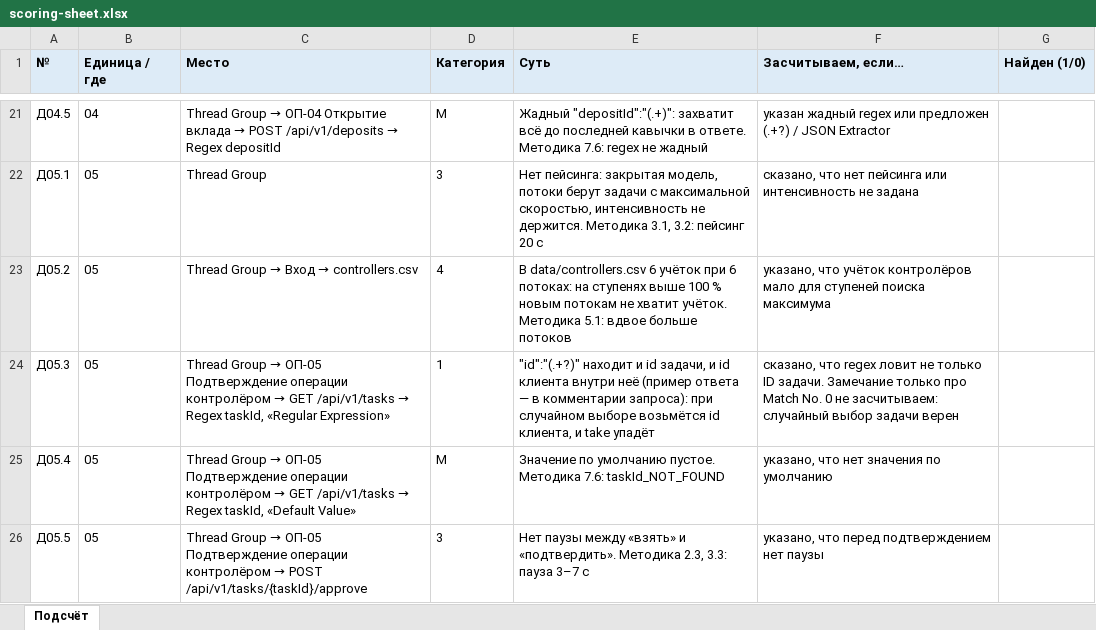
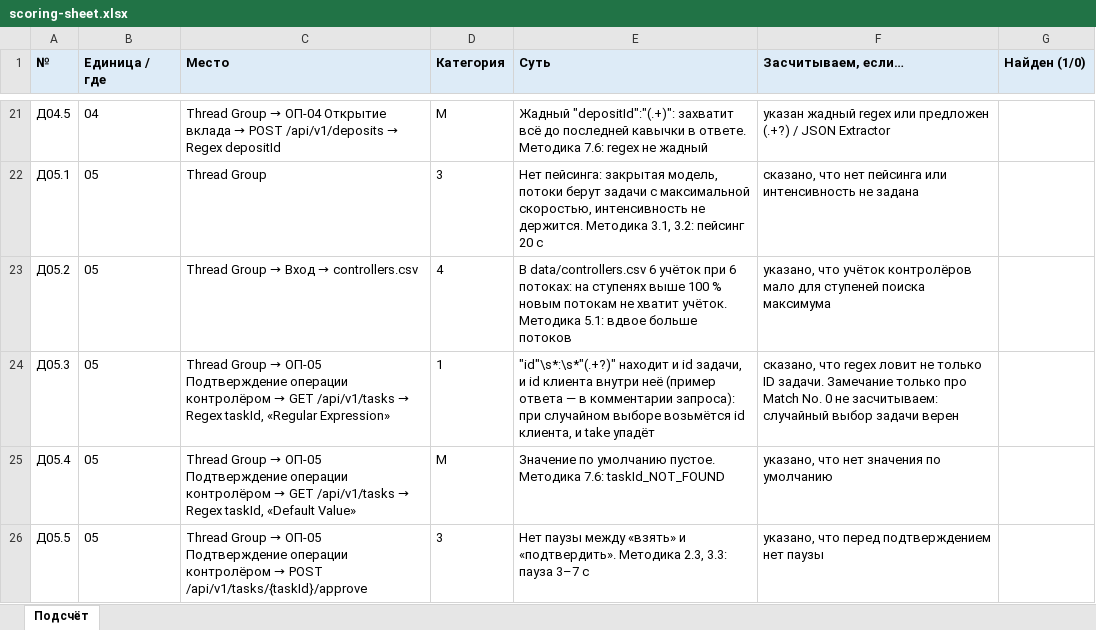
Before and after one commit to paulrainy/best-qa-contest, an Excel workbook: review-tasks/1c-load-review/jury/scoring-sheet.xlsx, sheet Подсчёт, drawn as a sheet; only a part is shown, gaps mark what is left out; values as stored, in another font and other column widths than the file's, no borders; the diff names each change by its address in the sheet, - before the commit and + after, or states it on an @@ line.

Commit message:
fix(1c): согласовать корреляцию taskId с примером и ключом

```diff
--- a/review-tasks/1c-load-review/jury/scoring-sheet.xlsx (sheet Подсчёт)
+++ b/review-tasks/1c-load-review/jury/scoring-sheet.xlsx (sheet Подсчёт)
-E24 (Суть): "id":"(.+?)" находит и…
+E24 (Суть): "id"\s*:\s*"(.+?)" находит и…
```
Also changed, not shown: review-tasks/1c-load-review/participant/answer-template.xlsx, 5 other files.
